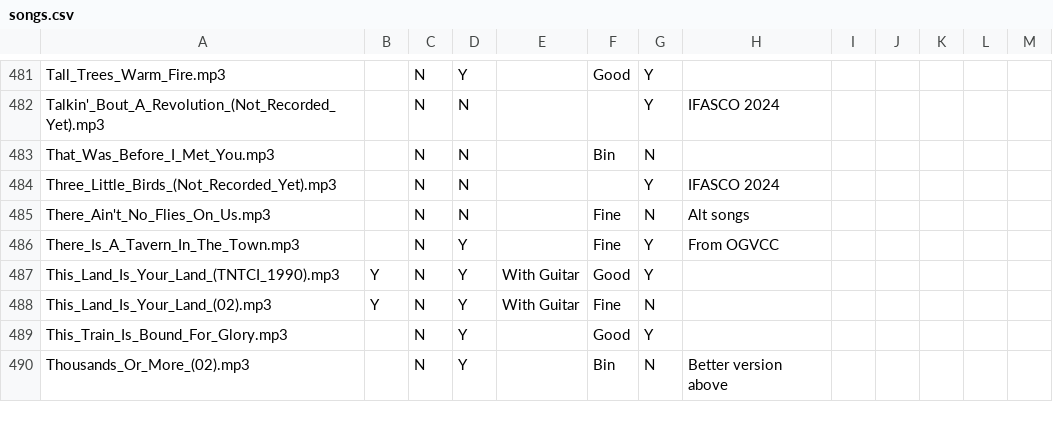
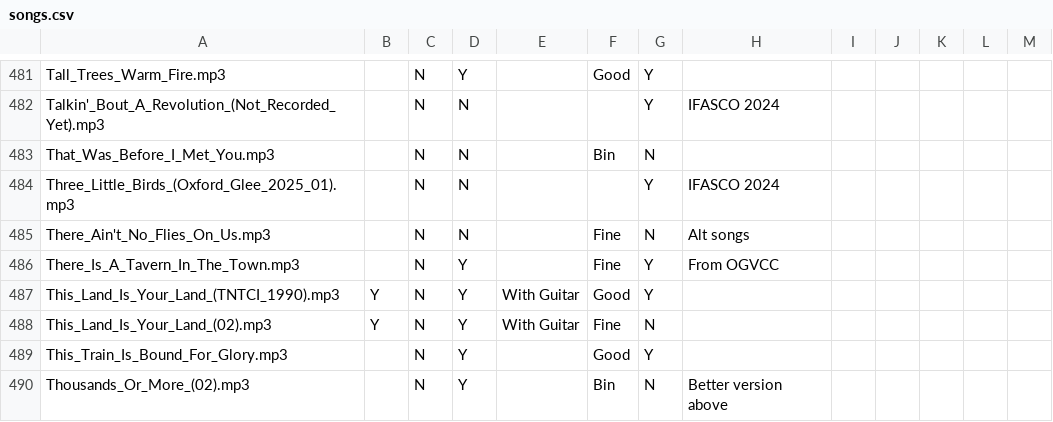
Before and after one commit to Glee-UK/virtualcampfire, a CSV file: songs.csv, drawn as a sheet; only a part is shown, gaps mark what is left out.

Commit message:
Three Little Birds

```diff
--- a/songs.csv
+++ b/songs.csv
@@ -483,3 +483,3 @@ Talkin'_Bout_A_Revolution_(Not_Recorded_Yet).mp3,,N,N,,,Y,"IFASCO 2024"
 That_Was_Before_I_Met_You.mp3,,N,N,,Bin,N,,,,,,
-Three_Little_Birds_(Not_Recorded_Yet).mp3,,N,N,,,Y,"IFASCO 2024"
+Three_Little_Birds_(Oxford_Glee_2025_01).mp3,,N,N,,,Y,"IFASCO 2024"
 There_Ain't_No_Flies_On_Us.mp3,,N,N,,Fine,N,Alt songs,,,,,
```
Also changed, not shown: 2 other files.
